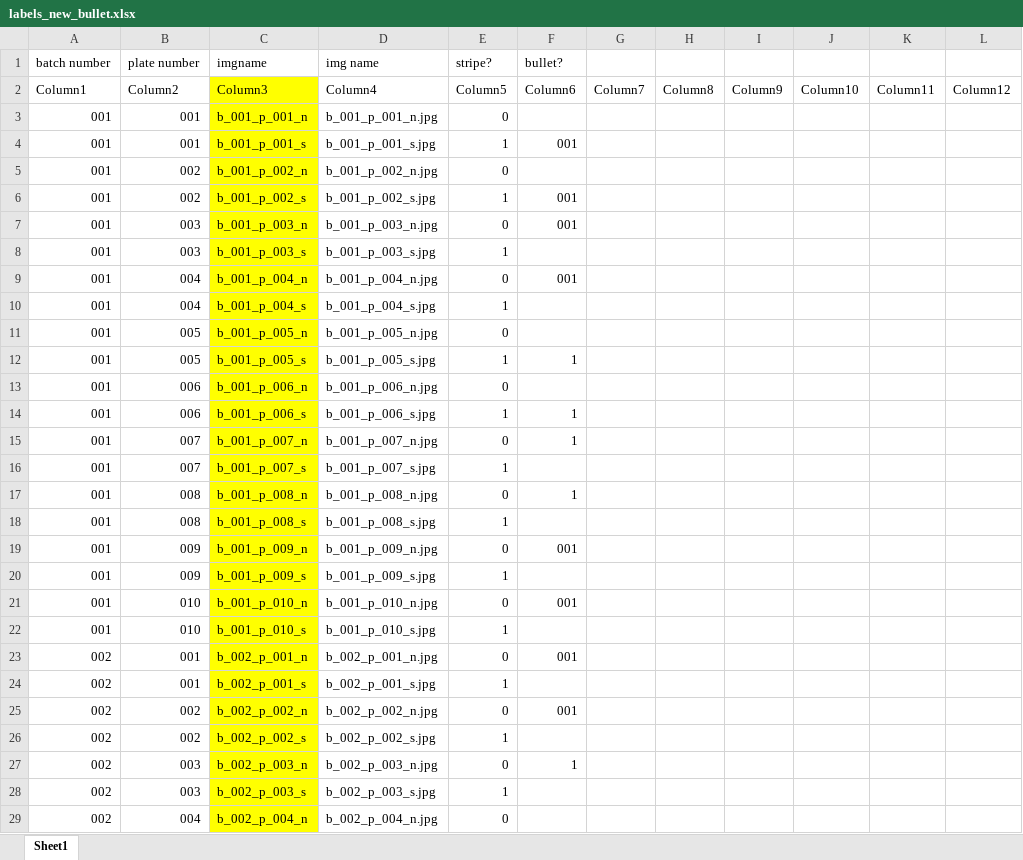
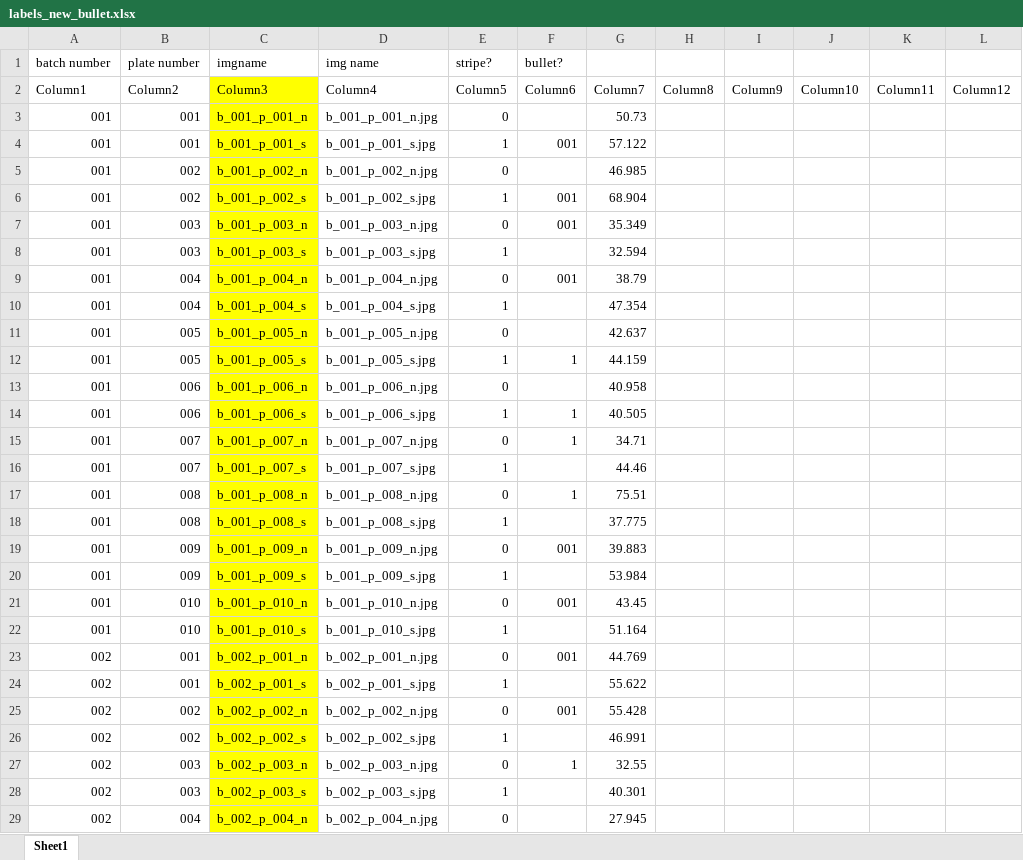
Before and after one commit to dplars/TWI, an Excel workbook: code/Vision/Datasets/handmade/second_handmade/labels_new_bullet.xlsx, sheet Sheet1, drawn as a sheet; only a part is shown; values as stored, in another font and other column widths than the file's, no borders; table styles not drawn; the diff covers the shown part only; the diff names each change by its address in the sheet, - before the commit and + after, or states it on an @@ line.

Commit message:
created first classification model
Tested and trained on second hand made dataset of 100 images. Pretty good results but dataset was not equally spread started the making of a nice result output file

```diff
--- a/code/Vision/Datasets/handmade/second_handmade/labels_new_bullet.xlsx (sheet Sheet1)
+++ b/code/Vision/Datasets/handmade/second_handmade/labels_new_bullet.xlsx (sheet Sheet1)
-G3: (empty)
+G3: 50.73
-G4: (empty)
+G4: 57.122
-G5: (empty)
+G5: 46.985
-G6: (empty)
+G6: 68.904
-G7: (empty)
+G7: 35.349
-G8: (empty)
+G8: 32.594
-G9: (empty)
+G9: 38.79
-G10: (empty)
+G10: 47.354
-G11: (empty)
+G11: 42.637
-G12: (empty)
+G12: 44.159
-G13: (empty)
+G13: 40.958
-G14: (empty)
+G14: 40.505
-G15: (empty)
+G15: 34.71
-G16: (empty)
+G16: 44.46
-G17: (empty)
+G17: 75.51
-G18: (empty)
+G18: 37.775
-G19: (empty)
+G19: 39.883
-G20: (empty)
+G20: 53.984
-G21: (empty)
+G21: 43.45
-G22: (empty)
+G22: 51.164
-G23: (empty)
+G23: 44.769
-G24: (empty)
+G24: 55.622
-G25: (empty)
+G25: 55.428
-G26: (empty)
+G26: 46.991
-G27: (empty)
+G27: 32.55
-G28: (empty)
+G28: 40.301
-G29: (empty)
+G29: 27.945
```
Also changed, not shown: 73 edited cells elsewhere in this sheet, 2 other files.
